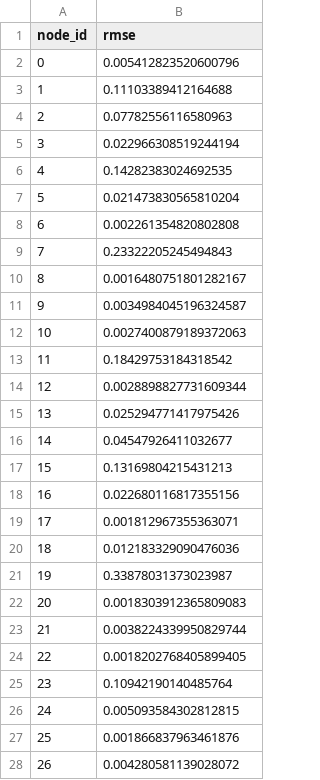
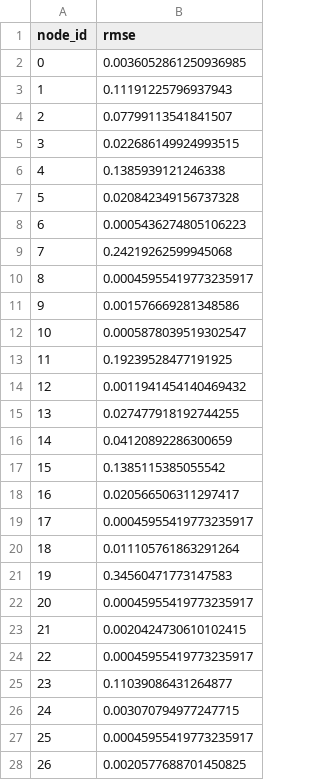
Before and after one commit to aditripaul/climate_pulse, a CSV file: runtime/eval_artifacts/run_results/pollution_node_rmse.csv, drawn as a sheet; only a part is shown; the diff covers the shown part only.

```diff
--- a/runtime/eval_artifacts/run_results/pollution_node_rmse.csv
+++ b/runtime/eval_artifacts/run_results/pollution_node_rmse.csv
@@ -1,28 +1,28 @@
 node_id,rmse
-0,0.005412823520600796
-1,0.11103389412164688
-2,0.07782556116580963
-3,0.022966308519244194
-4,0.14282383024692535
-5,0.021473830565810204
-6,0.002261354820802808
-7,0.23322205245494843
-8,0.0016480751801282167
-9,0.0034984045196324587
-10,0.0027400879189372063
-11,0.18429753184318542
-12,0.0028898827731609344
-13,0.025294771417975426
-14,0.04547926411032677
-15,0.13169804215431213
-16,0.022680116817355156
-17,0.001812967355363071
-18,0.012183329090476036
-19,0.33878031373023987
-20,0.0018303912365809083
-21,0.0038224339950829744
-22,0.0018202768405899405
-23,0.10942190140485764
-24,0.005093584302812815
-25,0.001866837963461876
-26,0.004280581139028072
+0,0.0036052861250936985
+1,0.11191225796937943
+2,0.07799113541841507
+3,0.022686149924993515
+4,0.1385939121246338
+5,0.020842349156737328
+6,0.0005436274805106223
+7,0.24219262599945068
+8,0.00045955419773235917
+9,0.001576669281348586
+10,0.0005878039519302547
+11,0.19239528477191925
+12,0.0011941454140469432
+13,0.027477918192744255
+14,0.04120892286300659
+15,0.1385115385055542
+16,0.020566506311297417
+17,0.00045955419773235917
+18,0.011105761863291264
+19,0.34560471773147583
+20,0.00045955419773235917
+21,0.0020424730610102415
+22,0.00045955419773235917
+23,0.11039086431264877
+24,0.003070794977247715
+25,0.00045955419773235917
+26,0.0020577688701450825
```
Also changed, not shown: 48 edited cells elsewhere in this file, runtime/eval_artifacts/run_results/elnino_lead_time_metrics.csv, runtime/eval_artifacts/run_results/elnino_predictions.csv, 14 other files.
